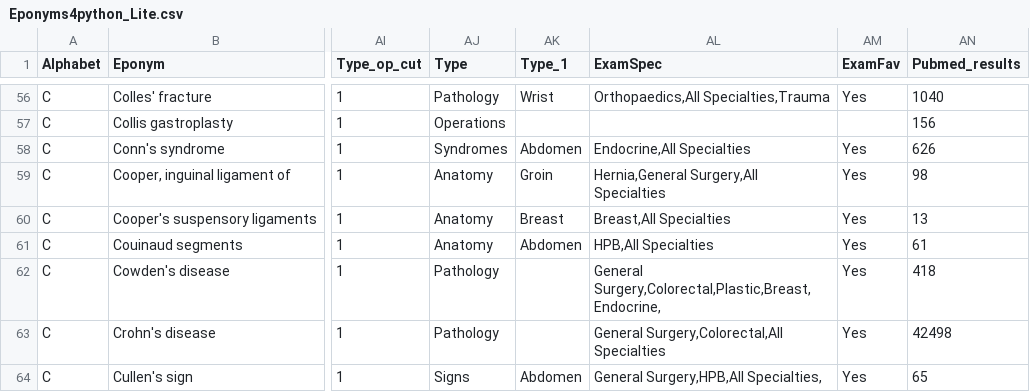
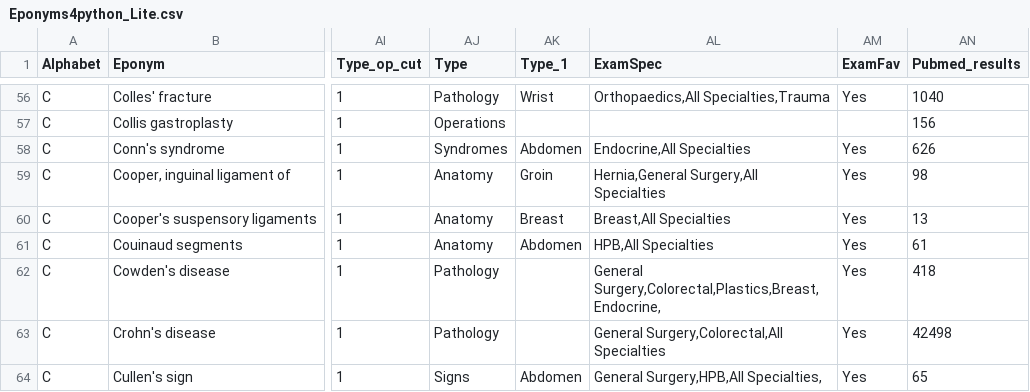
Before and after one commit to HayesAJ83/SurgicalEps_01, a CSV file: Eponyms4python_Lite.csv, drawn as a sheet; only a part is shown, gaps mark what is left out; the diff names each change by its address in the sheet, - before the commit and + after, or states it on an @@ line.

Commit message:
Add files via upload

```diff
--- a/Eponyms4python_Lite.csv
+++ b/Eponyms4python_Lite.csv
-AL62 (ExamSpec): General Surgery,Colorectal,Plastic,Breast,Endocrine,
+AL62 (ExamSpec): General Surgery,Colorectal,Plastics,Breast,Endocrine,
```
